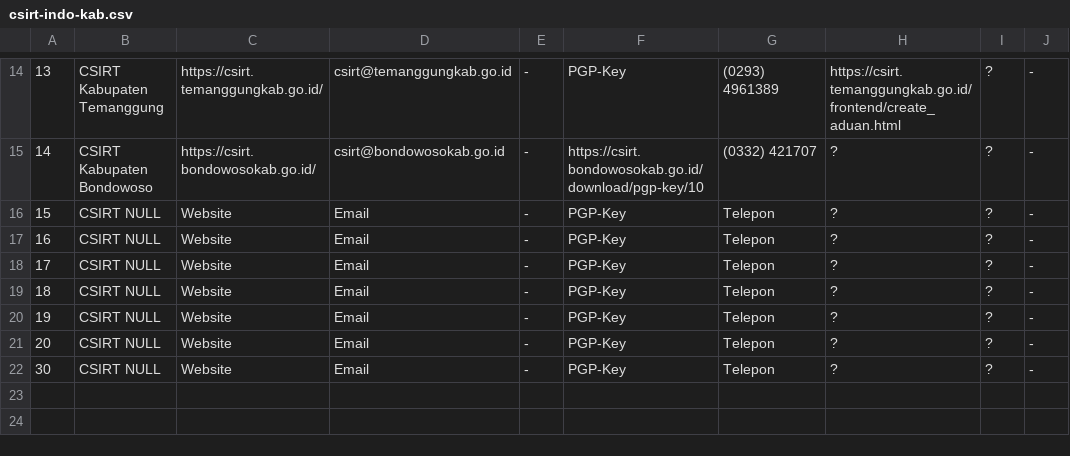
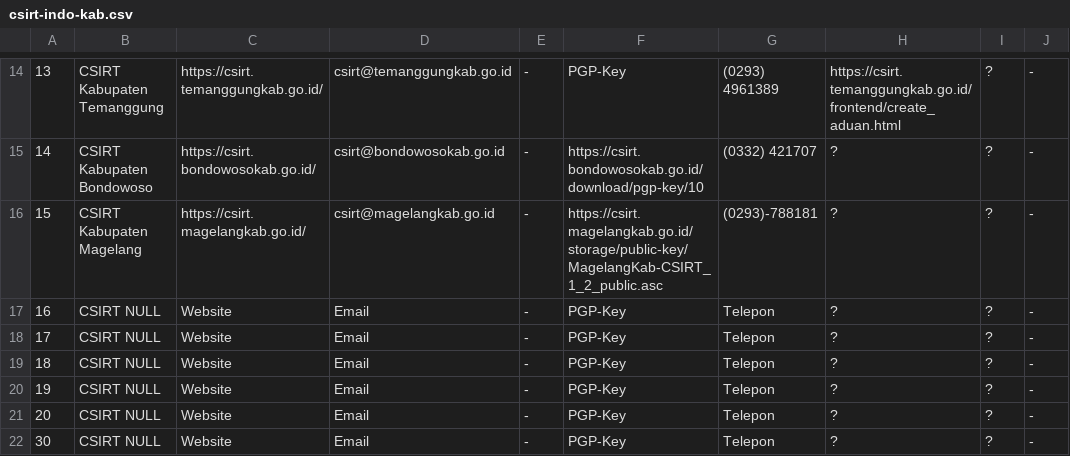
Before and after one commit to atoz-chevara/csirt-indo-gov, a CSV file: csirt-indo-kab.csv, drawn as a sheet; only a part is shown, gaps mark what is left out; the diff names each change by its address in the sheet, - before the commit and + after, or states it on an @@ line.

Commit message:
Update csirt-indo-kab.csv

```diff
--- a/csirt-indo-kab.csv
+++ b/csirt-indo-kab.csv
-B16: CSIRT NULL
+B16: CSIRT Kabupaten Magelang
-C16: Website
+C16: https://csirt.magelangkab.go.id/
-D16: Email
+D16: csirt@magelangkab.go.id
-F16: PGP-Key
+F16: https://csirt.magelangkab.go.id/storage/public-key/MagelangKab-CSIRT_1_2_public.asc
-G16: Telepon
+G16: (0293)-788181
```
